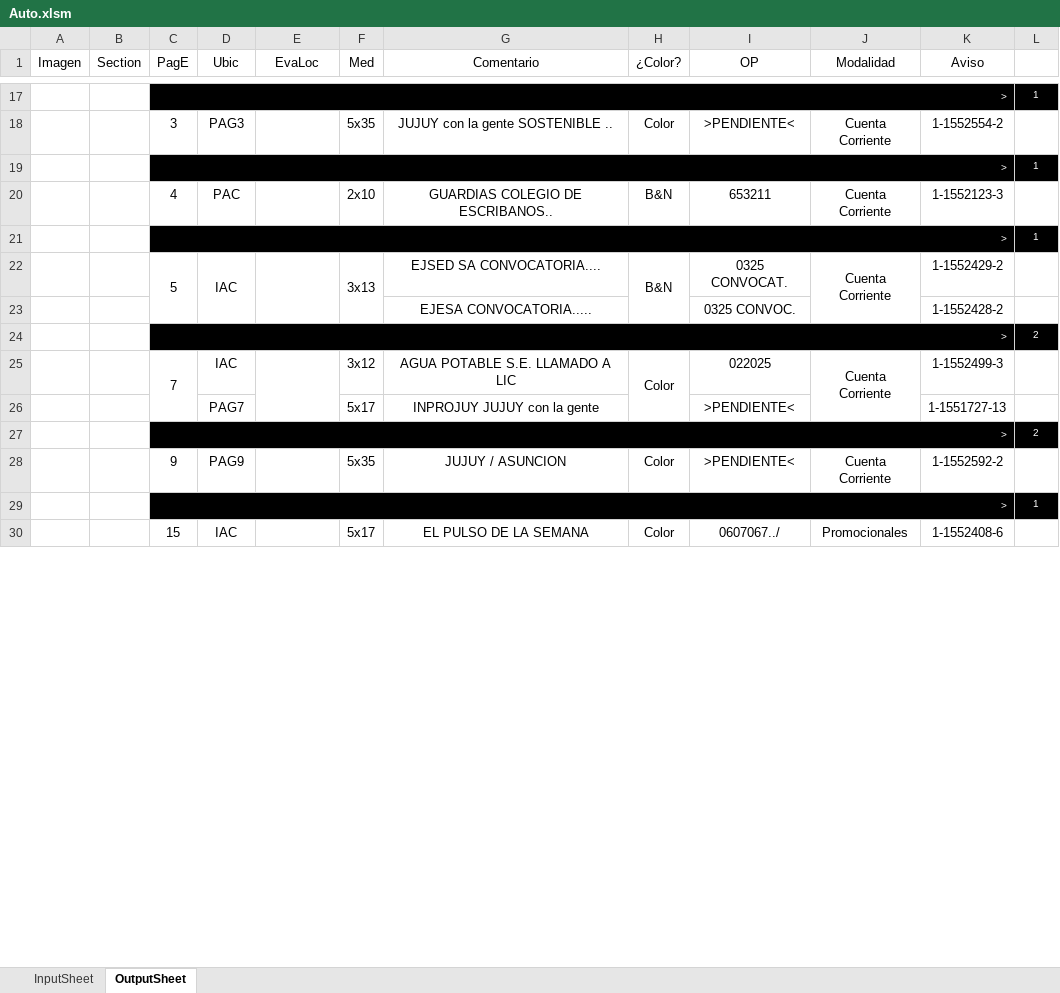
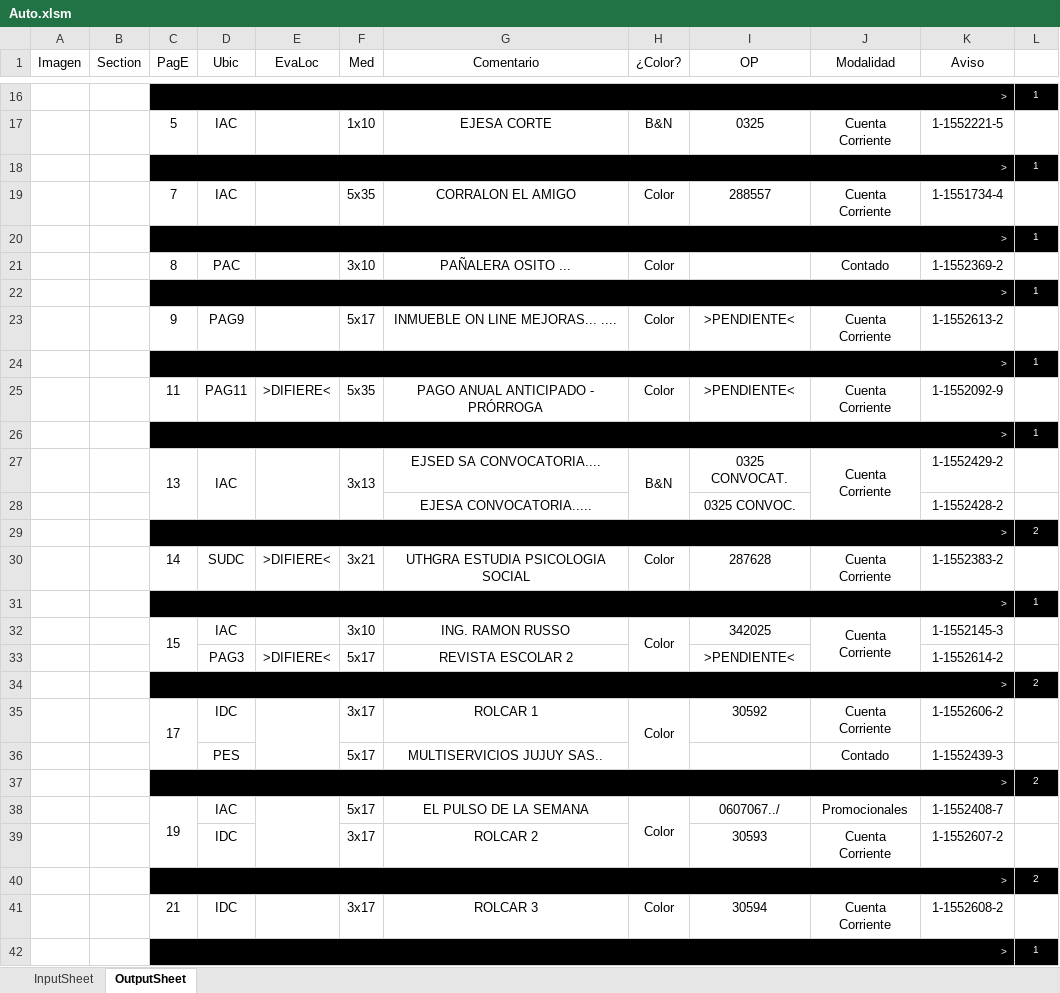
Before and after one commit to zherar7ordoya/xMSO-Excel, an Excel workbook: Auto.xlsm, sheet OutputSheet, drawn as a sheet; only a part is shown, gaps mark what is left out; values as stored, in another font and other column widths than the file's, no borders; conditional formats not drawn; removed rows and columns are numbered as before the commit, all else as after; the diff covers the shown part only; the diff names each change by its address in the sheet, - before the commit and + after, or states it on an @@ line.

```diff
--- a/Auto.xlsm (sheet OutputSheet)
+++ b/Auto.xlsm (sheet OutputSheet)
-row 18:  |  | 3 | PAG3 |  | 5x35 | JUJUY con la gente SOSTENIBLE .. | Color | >PENDIENTE< | Cuenta Corriente | 1-1552554-2 | 1
+row 17:  |  | 5 | IAC |  | 1x10 | EJESA CORTE | B&N | 0325 | Cuenta Corriente | 1-1552221-5 | 1
-row 20:  |  | 4 | PAC |  | 2x10 | GUARDIAS COLEGIO DE ESCRIBANOS.. | B&N | 653211 | Cuenta Corriente | 1-1552123-3 | 1
+row 19:  |  | 7 | IAC |  | 5x35 | CORRALON EL AMIGO | Color | 288557 | Cuenta Corriente | 1-1551734-4 | 1
+row 21:  |  | 8 | PAC |  | 3x10 | PAÑALERA OSITO ... | Color |  | Contado | 1-1552369-2 | 1
+row 22:  |  | > |  |  |  |  |  |  |  |  | 1
+row 23:  |  | 9 | PAG9 |  | 5x17 | INMUEBLE ON LINE MEJORAS... .... | Color | >PENDIENTE< | Cuenta Corriente | 1-1552613-2 | 1
+row 24:  |  | > |  |  |  |  |  |  |  |  | 1
+row 25:  |  | 11 | PAG11 | >DIFIERE< | 5x35 | PAGO ANUAL ANTICIPADO - PRÓRROGA | Color | >PENDIENTE< | Cuenta Corriente | 1-1552092-9 | 1
+row 26:  |  | > |  |  |  |  |  |  |  |  | 1
-C27 (PagE): 5
+C27 (PagE): 13
+row 30:  |  | 14 | SUDC | >DIFIERE< | 3x21 | UTHGRA ESTUDIA PSICOLOGIA SOCIAL | Color | 287628 | Cuenta Corriente | 1-1552383-2 | 1
+row 31:  |  | > |  |  |  |  |  |  |  |  | 1
-C32 (PagE): 7
+C32 (PagE): 15
-E25:E26 merged
-F32 (Med): 3x12
+F32 (Med): 3x10
-G32 (Comentario): AGUA POTABLE S.E. LLAMADO A LIC
+G32 (Comentario): ING. RAMON RUSSO
-I32 (OP): 022025
+I32 (OP): 342025
-K32 (Aviso): 1-1552499-3
+K32 (Aviso): 1-1552145-3
-D33 (Ubic): PAG7
+D33 (Ubic): PAG3
-E33 (EvaLoc): (empty)
+E33 (EvaLoc): >DIFIERE<
-G33 (Comentario): INPROJUY JUJUY con la gente
+G33 (Comentario): REVISTA ESCOLAR 2
-K33 (Aviso): 1-1551727-13
+K33 (Aviso): 1-1552614-2
-row 28:  |  | 9 | PAG9 |  | 5x35 | JUJUY / ASUNCION | Color | >PENDIENTE< | Cuenta Corriente | 1-1552592-2 | 1
+row 35:  |  | 17 | IDC |  | 3x17 | ROLCAR 1 | Color | 30592 | Cuenta Corriente | 1-1552606-2 | 1
+row 36:  |  |  | PES |  | 5x17 | MULTISERVICIOS JUJUY SAS.. |  |  | Contado | 1-1552439-3 | 1
+row 37:  |  | > |  |  |  |  |  |  |  |  | 2
+row 38:  |  | 19 | IAC |  | 5x17 | EL PULSO DE LA SEMANA | Color | 0607067../ | Promocionales | 1-1552408-7 | 1
+row 39:  |  |  | IDC |  | 3x17 | ROLCAR 2 |  | 30593 | Cuenta Corriente | 1-1552607-2 | 1
+row 40:  |  | > |  |  |  |  |  |  |  |  | 2
+row 41:  |  | 21 | IDC |  | 3x17 | ROLCAR 3 | Color | 30594 | Cuenta Corriente | 1-1552608-2 | 1
-row 30:  |  | 15 | IAC |  | 5x17 | EL PULSO DE LA SEMANA | Color | 0607067../ | Promocionales | 1-1552408-6 | 1
```
Also changed, not shown: 17 added rows, 10 removed rows, 2 moved rows, 24 edited cells and merged cells elsewhere in this sheet, sheet InputSheet, hidden cells.
